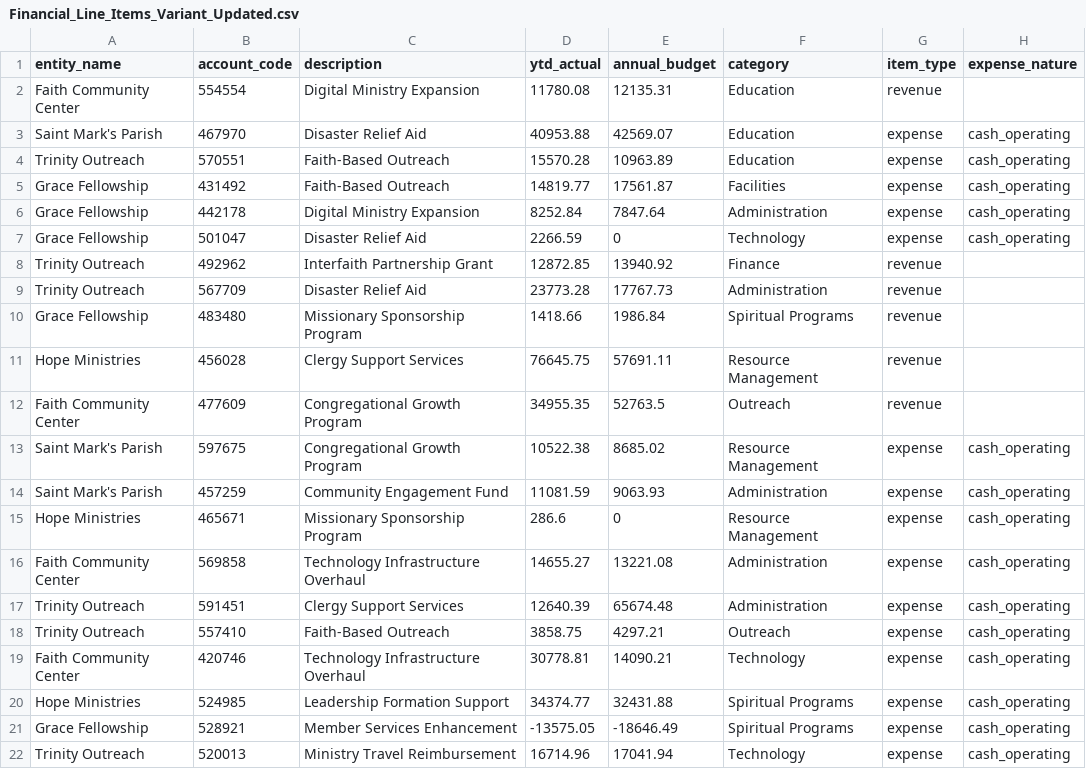
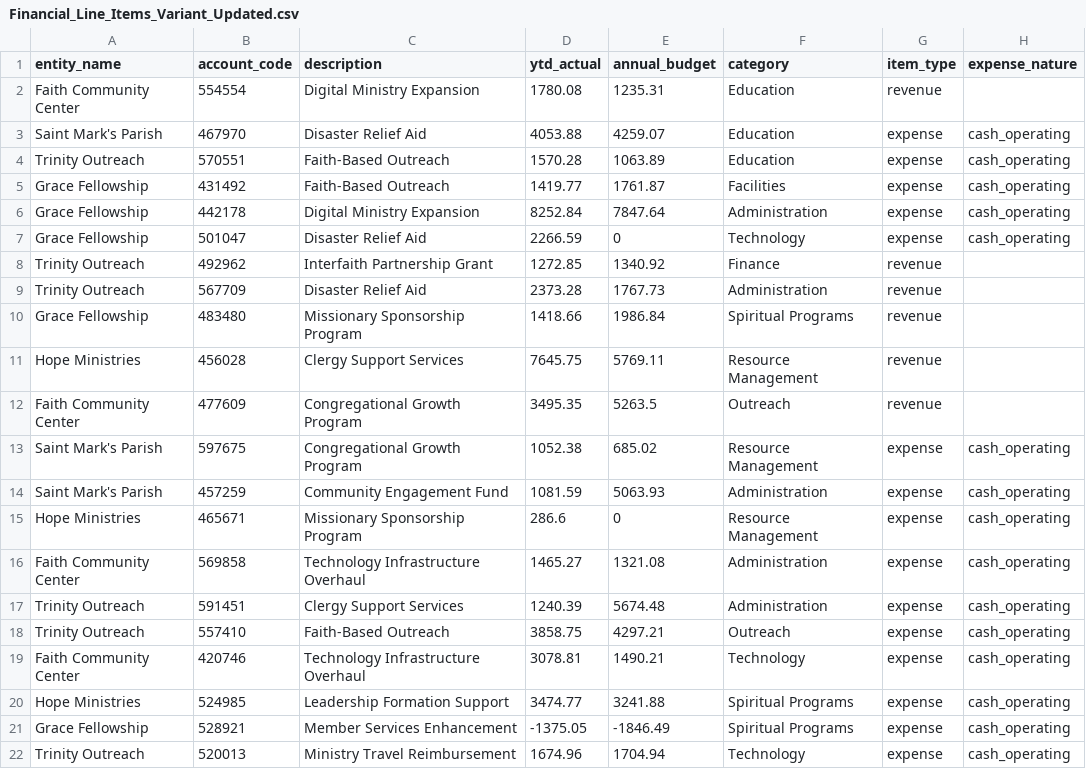
Before and after one commit to CITATS928/Financial_data_dashboard, a CSV file: test_data/Financial_Line_Items_Variant_Updated.csv, drawn as a sheet; only a part is shown; the diff covers the shown part only.

```diff
--- a/test_data/Financial_Line_Items_Variant_Updated.csv
+++ b/test_data/Financial_Line_Items_Variant_Updated.csv
@@ -1,22 +1,22 @@
 entity_name,account_code,description,ytd_actual,annual_budget,category,item_type,expense_nature
-Faith Community Center,554554,Digital Ministry Expansion,11780.08,12135.31,Education,revenue,
-Saint Mark's Parish,467970,Disaster Relief Aid,40953.88,42569.07,Education,expense,cash_operating
-Trinity Outreach,570551,Faith-Based Outreach,15570.28,10963.89,Education,expense,cash_operating
-Grace Fellowship,431492,Faith-Based Outreach,14819.77,17561.87,Facilities,expense,cash_operating
+Faith Community Center,554554,Digital Ministry Expansion,1780.08,1235.31,Education,revenue,
+Saint Mark's Parish,467970,Disaster Relief Aid,4053.88,4259.07,Education,expense,cash_operating
+Trinity Outreach,570551,Faith-Based Outreach,1570.28,1063.89,Education,expense,cash_operating
+Grace Fellowship,431492,Faith-Based Outreach,1419.77,1761.87,Facilities,expense,cash_operating
 Grace Fellowship,442178,Digital Ministry Expansion,8252.84,7847.64,Administration,expense,cash_operating
 Grace Fellowship,501047,Disaster Relief Aid,2266.59,0,Technology,expense,cash_operating
-Trinity Outreach,492962,Interfaith Partnership Grant,12872.85,13940.92,Finance,revenue,
-Trinity Outreach,567709,Disaster Relief Aid,23773.28,17767.73,Administration,revenue,
+Trinity Outreach,492962,Interfaith Partnership Grant,1272.85,1340.92,Finance,revenue,
+Trinity Outreach,567709,Disaster Relief Aid,2373.28,1767.73,Administration,revenue,
 Grace Fellowship,483480,Missionary Sponsorship Program,1418.66,1986.84,Spiritual Programs,revenue,
-Hope Ministries,456028,Clergy Support Services,76645.75,57691.11,Resource Management,revenue,
-Faith Community Center,477609,Congregational Growth Program,34955.35,52763.5,Outreach,revenue,
-Saint Mark's Parish,597675,Congregational Growth Program,10522.38,8685.02,Resource Management,expense,cash_operating
-Saint Mark's Parish,457259,Community Engagement Fund,11081.59,9063.93,Administration,expense,cash_operating
+Hope Ministries,456028,Clergy Support Services,7645.75,5769.11,Resource Management,revenue,
+Faith Community Center,477609,Congregational Growth Program,3495.35,5263.5,Outreach,revenue,
+Saint Mark's Parish,597675,Congregational Growth Program,1052.38,685.02,Resource Management,expense,cash_operating
+Saint Mark's Parish,457259,Community Engagement Fund,1081.59,5063.93,Administration,expense,cash_operating
 Hope Ministries,465671,Missionary Sponsorship Program,286.6,0,Resource Management,expense,cash_operating
-Faith Community Center,569858,Technology Infrastructure Overhaul,14655.27,13221.08,Administration,expense,cash_operating
-Trinity Outreach,591451,Clergy Support Services,12640.39,65674.48,Administration,expense,cash_operating
+Faith Community Center,569858,Technology Infrastructure Overhaul,1465.27,1321.08,Administration,expense,cash_operating
+Trinity Outreach,591451,Clergy Support Services,1240.39,5674.48,Administration,expense,cash_operating
 Trinity Outreach,557410,Faith-Based Outreach,3858.75,4297.21,Outreach,expense,cash_operating
-Faith Community Center,420746,Technology Infrastructure Overhaul,30778.81,14090.21,Technology,expense,cash_operating
-Hope Ministries,524985,Leadership Formation Support,34374.77,32431.88,Spiritual Programs,expense,cash_operating
-Grace Fellowship,528921,Member Services Enhancement,-13575.05,-18646.49,Spiritual Programs,expense,cash_operating
-Trinity Outreach,520013,Ministry Travel Reimbursement,16714.96,17041.94,Technology,expense,cash_operating
+Faith Community Center,420746,Technology Infrastructure Overhaul,3078.81,1490.21,Technology,expense,cash_operating
+Hope Ministries,524985,Leadership Formation Support,3474.77,3241.88,Spiritual Programs,expense,cash_operating
+Grace Fellowship,528921,Member Services Enhancement,-1375.05,-1846.49,Spiritual Programs,expense,cash_operating
+Trinity Outreach,520013,Ministry Travel Reimbursement,1674.96,1704.94,Technology,expense,cash_operating
```
Also changed, not shown: 4 edited cells elsewhere in this file, 3 other files.
